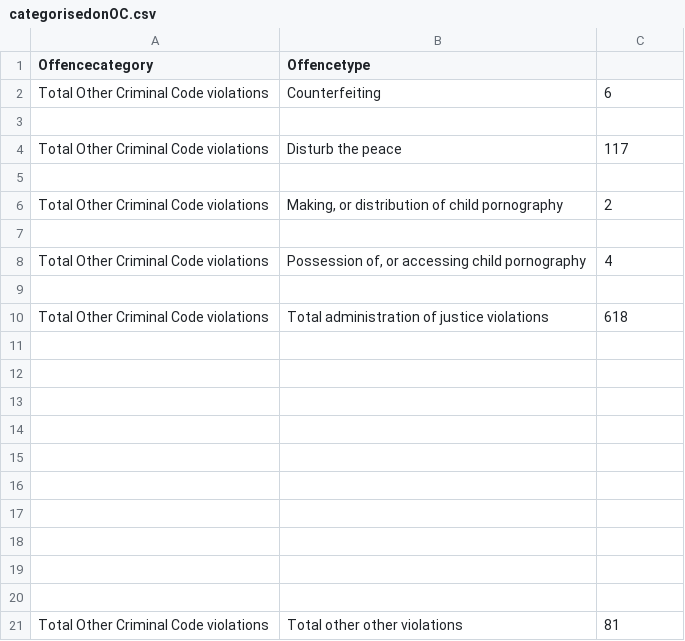
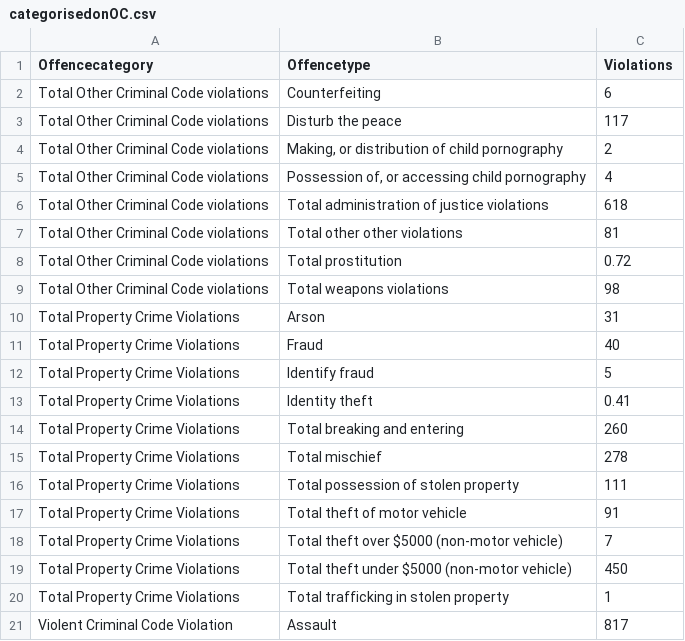
Before and after one commit to feminasenjaliya/infovizupload, a CSV file: categorisedonOC.csv, drawn as a sheet; only a part is shown; the shorter side is filled out with more unchanged rows; the diff covers the shown part only.

Commit message:
Update categorisedonOC.csv

```diff
--- a/categorisedonOC.csv
+++ b/categorisedonOC.csv
@@ -1,21 +1,7 @@
-Offencecategory,Offencetype,
+Offencecategory,Offencetype,Violations
 Total Other Criminal Code violations,Counterfeiting,6
-,,
 Total Other Criminal Code violations,Disturb the peace,117
-,,
 Total Other Criminal Code violations,"Making, or distribution of child pornography",2
-,,
 Total Other Criminal Code violations,"Possession of, or accessing child pornography",4
-,,
 Total Other Criminal Code violations,Total administration of justice violations,618
-,,
-,,
-,,
-,,
-,,
-,,
-,,
-,,
-,,
-,,
 Total Other Criminal Code violations,Total other other violations,81
```
Also changed, not shown: 70 removed rows elsewhere in this file.
